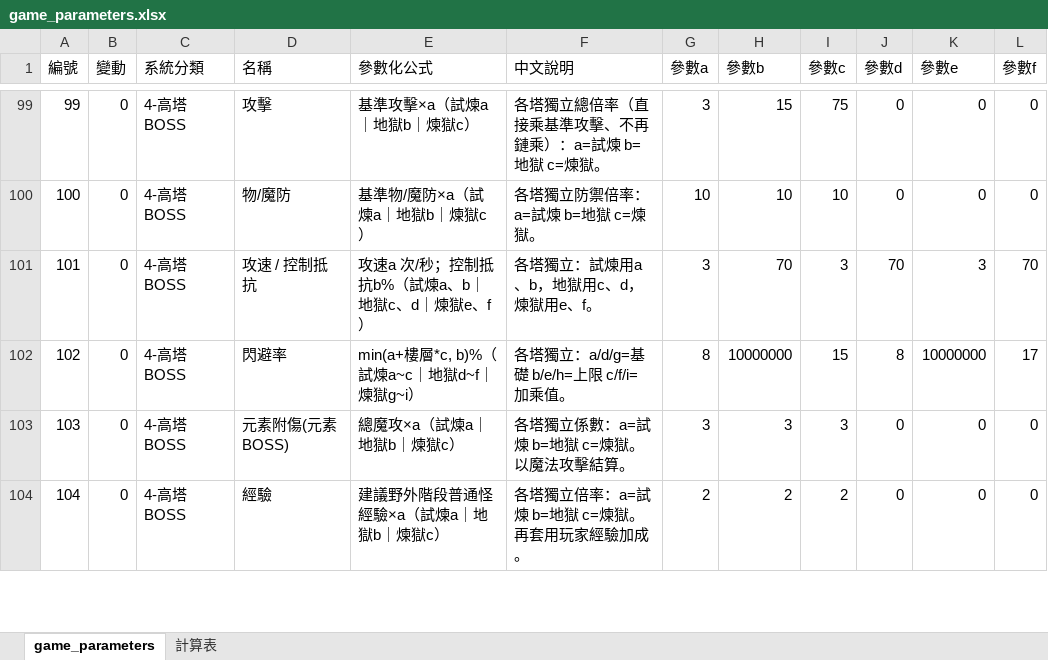
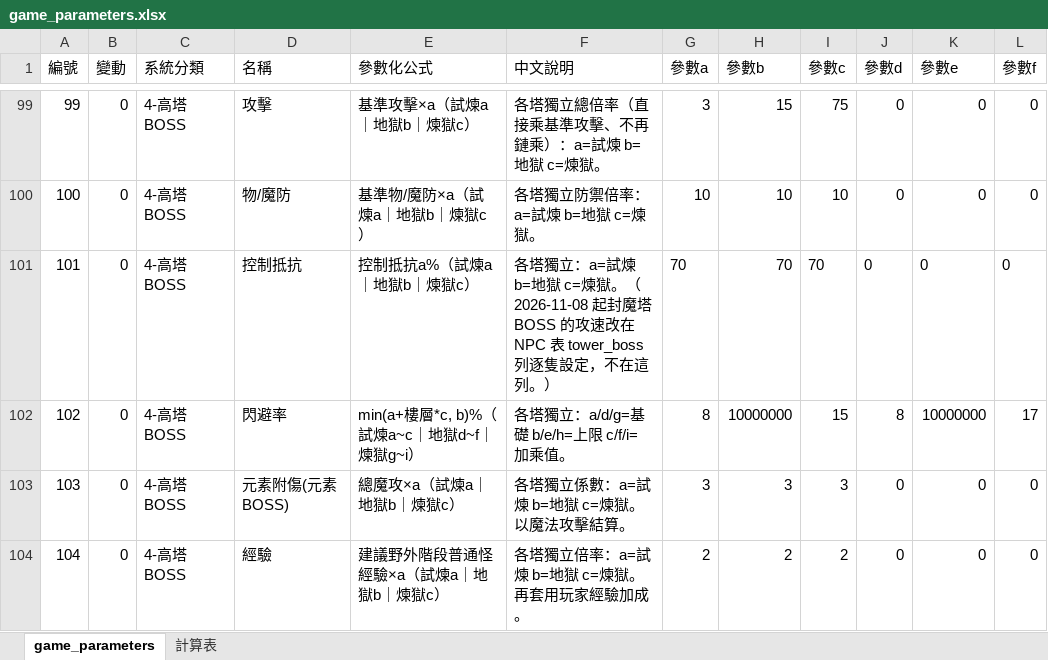
Before and after one commit to myKOF/Idle-RPG, an Excel workbook: config/Excel/game_parameters.xlsx, sheet game_parameters, drawn as a sheet; only a part is shown, gaps mark what is left out; values as stored, in another font and other column widths than the file's, no borders; the diff names each change by its address in the sheet, - before the commit and + after, or states it on an @@ line.

```diff
--- a/config/Excel/game_parameters.xlsx (sheet game_parameters)
+++ b/config/Excel/game_parameters.xlsx (sheet game_parameters)
-D101 (名稱): 攻速 / 控制抵抗
+D101 (名稱): 控制抵抗
-E101 (參數化公式): 攻速a 次/秒；控制抵抗b%（試煉a、b｜地獄c、d｜煉獄e、f）
+E101 (參數化公式): 控制抵抗a%（試煉a｜地獄b｜煉獄c）
-F101 (中文說明): …塔獨立：試煉用a、b，地獄用c、d，煉獄用e、f。
+F101 (中文說明): …塔獨立：a=試煉 b=地獄 c=煉獄。（2026-11-08 起封魔塔 BOSS 的攻速改在 NPC 表 tower_boss 列逐隻設定，不在這列。）
-G101 (參數a): 3
+G101 (參數a): 70
-I101 (參數c): 3
+I101 (參數c): 70
-J101 (參數d): 70
+J101 (參數d): 0
-K101 (參數e): 3
+K101 (參數e): 0
-L101 (參數f): 70
+L101 (參數f): 0
```
Also changed, not shown: config/Excel/NPC.xlsx, 14 other files.
